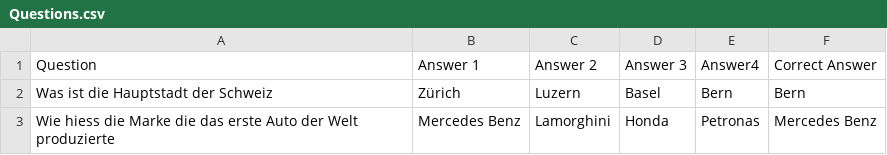
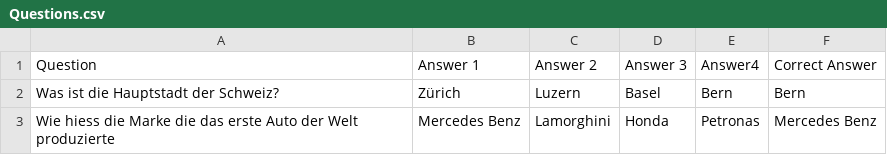
Before and after one commit to karim2hami/Mulitplayer-Quiz-App, a CSV file: src/main/resources/Questions/Questions.csv, drawn as a sheet.

Commit message:
implementet corrections von Wassmer

```diff
--- a/src/main/resources/Questions/Questions.csv
+++ b/src/main/resources/Questions/Questions.csv
@@ -1,3 +1,3 @@
 Question;Answer 1;Answer 2;Answer 3;Answer4;Correct Answer
-Was ist die Hauptstadt der Schweiz;Zürich;Luzern;Basel;Bern;Bern
+Was ist die Hauptstadt der Schweiz?;Zürich;Luzern;Basel;Bern;Bern
 Wie hiess die Marke die das erste Auto der Welt produzierte;Mercedes Benz;Lamorghini;Honda;Petronas;Mercedes Benz
```
Also changed, not shown: 1 other file.
